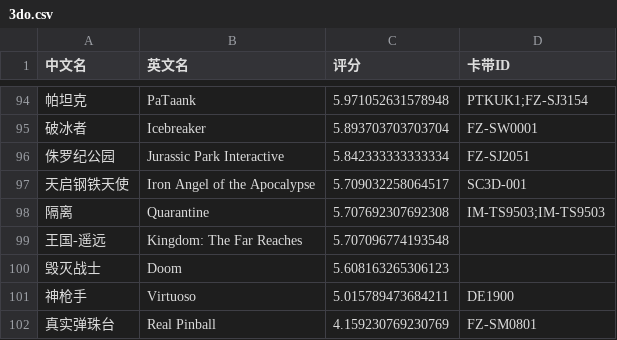
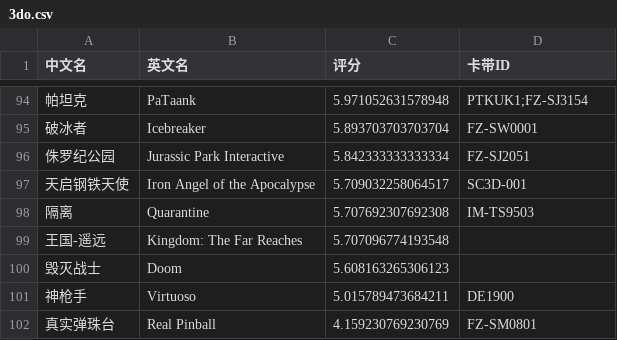
Before and after one commit to LRaito/xgame, a CSV file: backend/search/rankings/3do.csv, drawn as a sheet; only a part is shown, gaps mark what is left out; the diff names each change by its address in the sheet, - before the commit and + after, or states it on an @@ line.

```diff
--- a/backend/search/rankings/3do.csv
+++ b/backend/search/rankings/3do.csv
-D98 (卡带ID): IM-TS9503;IM-TS9503
+D98 (卡带ID): IM-TS9503
```
Also changed, not shown: backend/search/rankings/gba.csv, backend/search/rankings/n64.csv, 6 other files.
